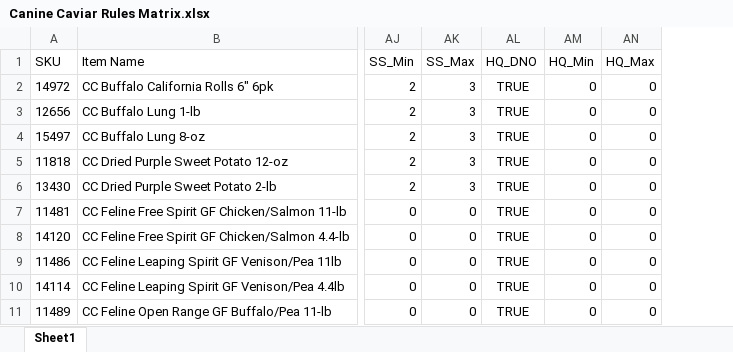
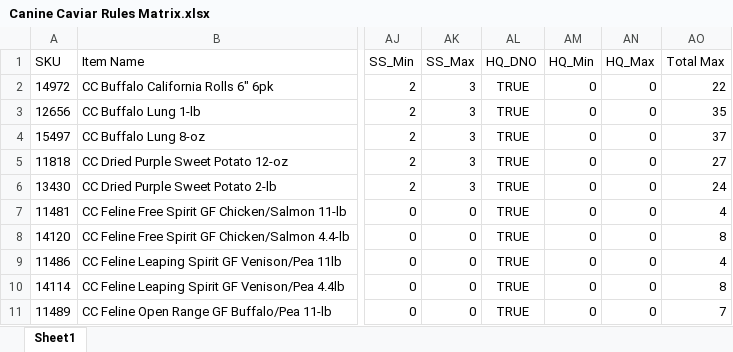
Before and after one commit to RWUnleashedMutt/Vendor-Ordering, an Excel workbook: Data/Rules/Canine Caviar Rules Matrix.xlsx, sheet Sheet1, drawn as a sheet; only a part is shown, gaps mark what is left out; values as stored, in another font and other column widths than the file's, no borders; the diff names each change by its address in the sheet, - before the commit and + after, or states it on an @@ line.

```diff
--- a/Data/Rules/Canine Caviar Rules Matrix.xlsx (sheet Sheet1)
+++ b/Data/Rules/Canine Caviar Rules Matrix.xlsx (sheet Sheet1)
+column AO (Total Max), rows 2-11: 22 | 35 | 37 | 27 | 24 | 4 | 8 | 4 | 8 | 7
```
Also changed, not shown: Data/Rules/Bradley Caldwell Rules Matrix.xlsx, Data/Rules/Colorado Pet Treats Rules Matrix.xlsx, 33 other files.
